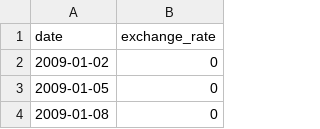
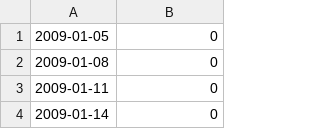
Before and after one commit to yassinsl/Cpp_days, a CSV file: C09_finished/ex00/data.csv, drawn as a sheet; only a part is shown; the shorter side is filled out with more unchanged rows; the diff names each change by its address in the sheet, - before the commit and + after, or states it on an @@ line.

```diff
--- a/C09_finished/ex00/data.csv
+++ b/C09_finished/ex00/data.csv
-row 1: date | exchange_rate
-row 2: 2009-01-02 | 0
```
Also changed, not shown: 3 other files.
